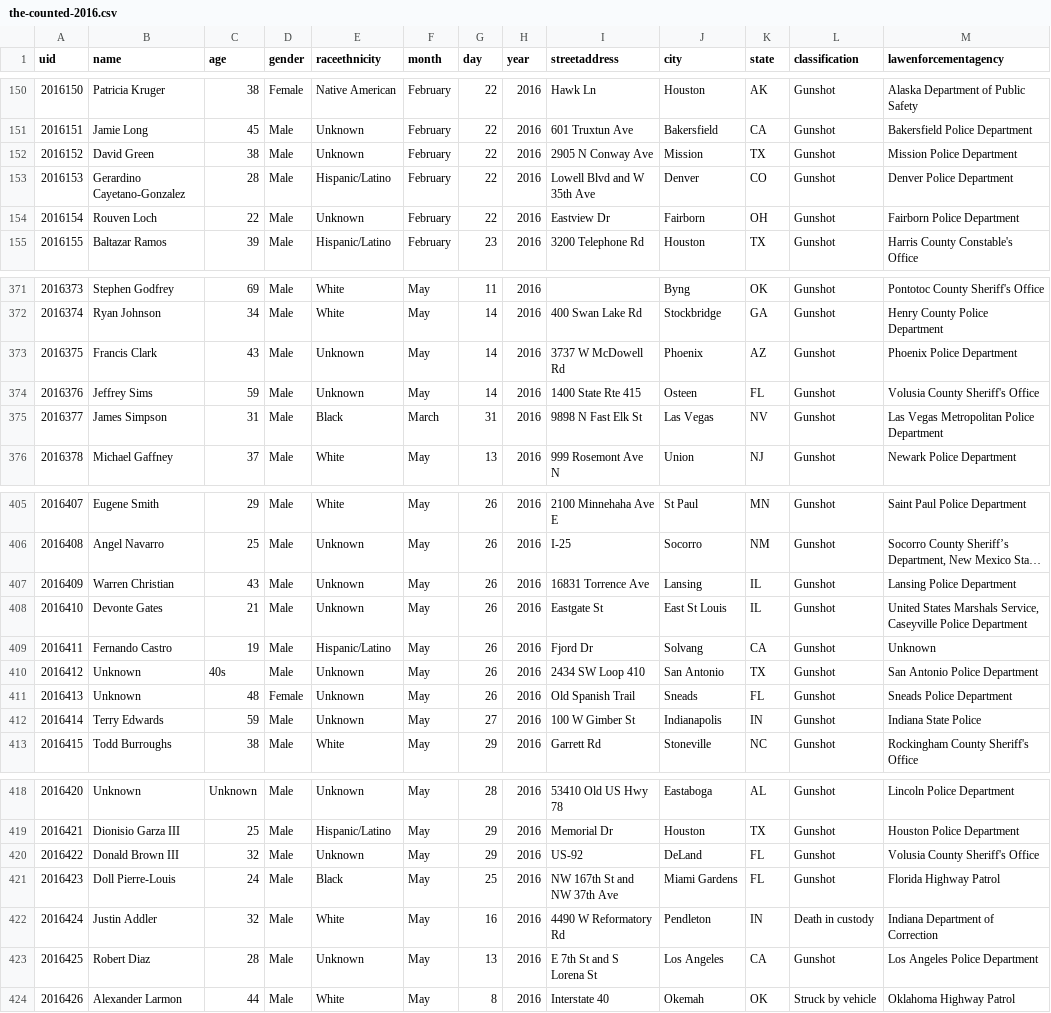
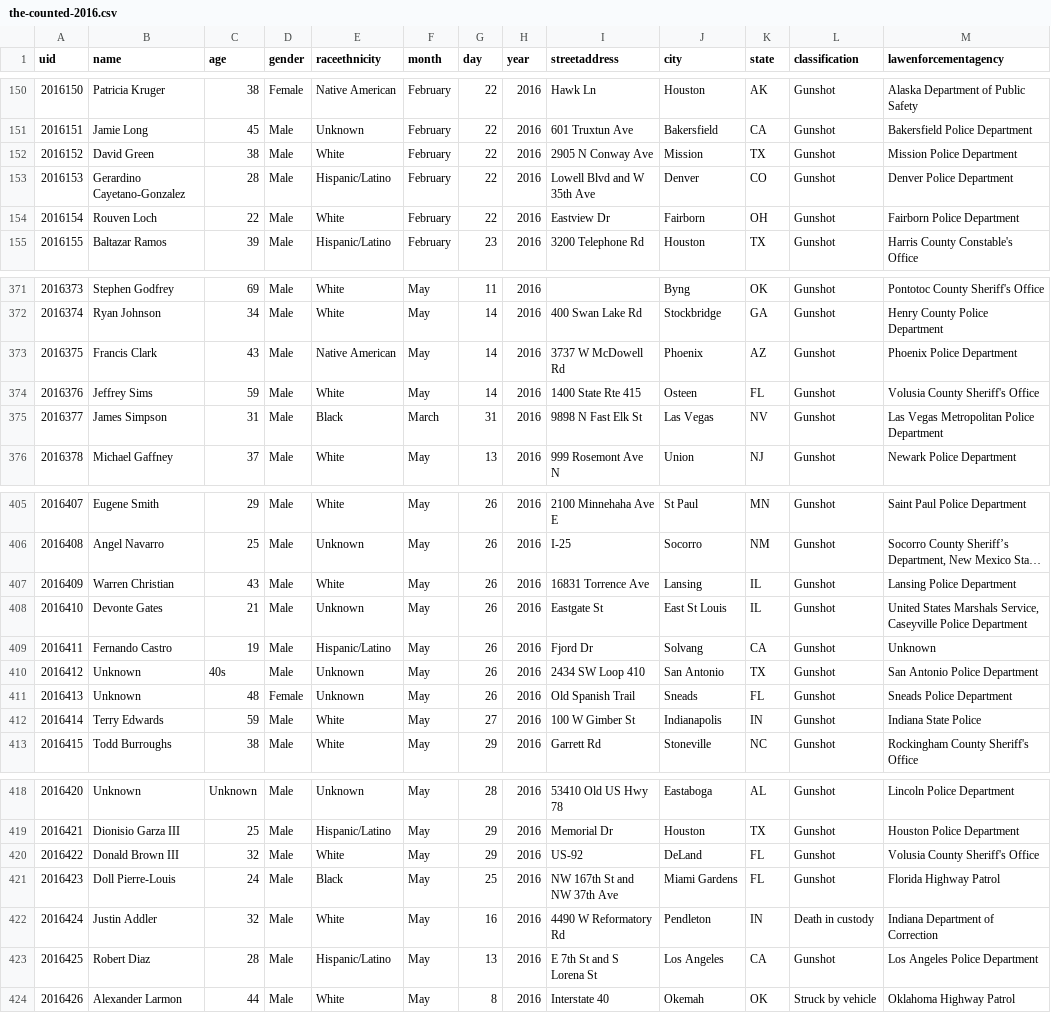
Before and after one commit to flother/thecounted, a CSV file: data/the-counted-2016.csv, drawn as a sheet; only a part is shown, gaps mark what is left out; long unchanged cells end in …; the diff covers the shown part only; the diff names each change by its address in the sheet, - before the commit and + after, or states it on an @@ line.

```diff
--- a/data/the-counted-2016.csv
+++ b/data/the-counted-2016.csv
-E152 (raceethnicity): Unknown
+E152 (raceethnicity): White
-E154 (raceethnicity): Unknown
+E154 (raceethnicity): White
-E373 (raceethnicity): Unknown
+E373 (raceethnicity): Native American
-E374 (raceethnicity): Unknown
+E374 (raceethnicity): White
-E407 (raceethnicity): Unknown
+E407 (raceethnicity): White
-E412 (raceethnicity): Unknown
+E412 (raceethnicity): White
-E420 (raceethnicity): Unknown
+E420 (raceethnicity): White
-E423 (raceethnicity): Unknown
+E423 (raceethnicity): Hispanic/Latino
```
Also changed, not shown: 5 added rows and 17 edited cells elsewhere in this file.
